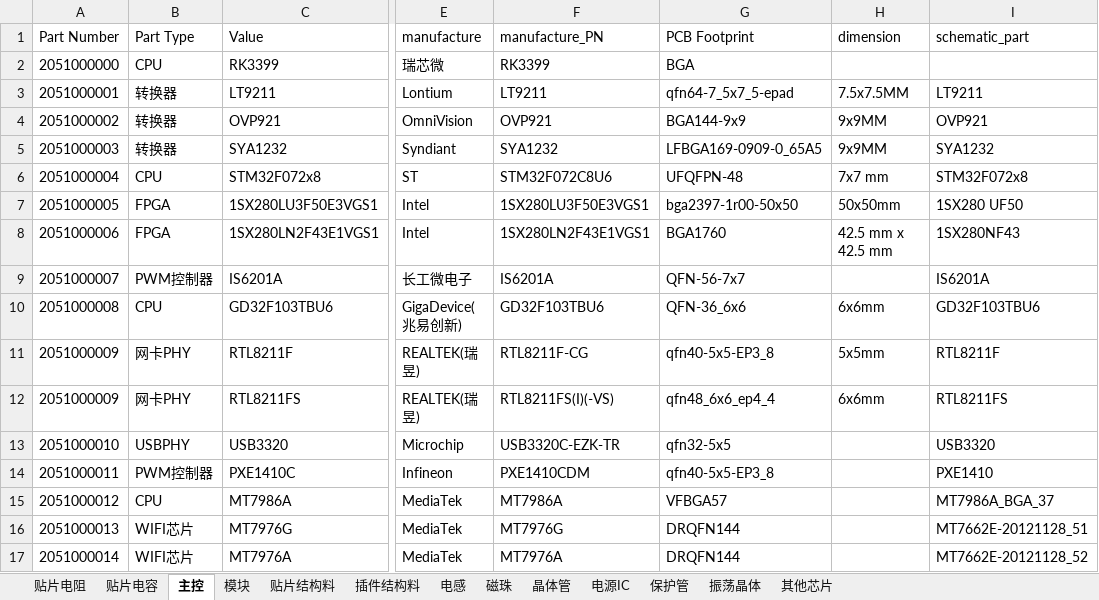
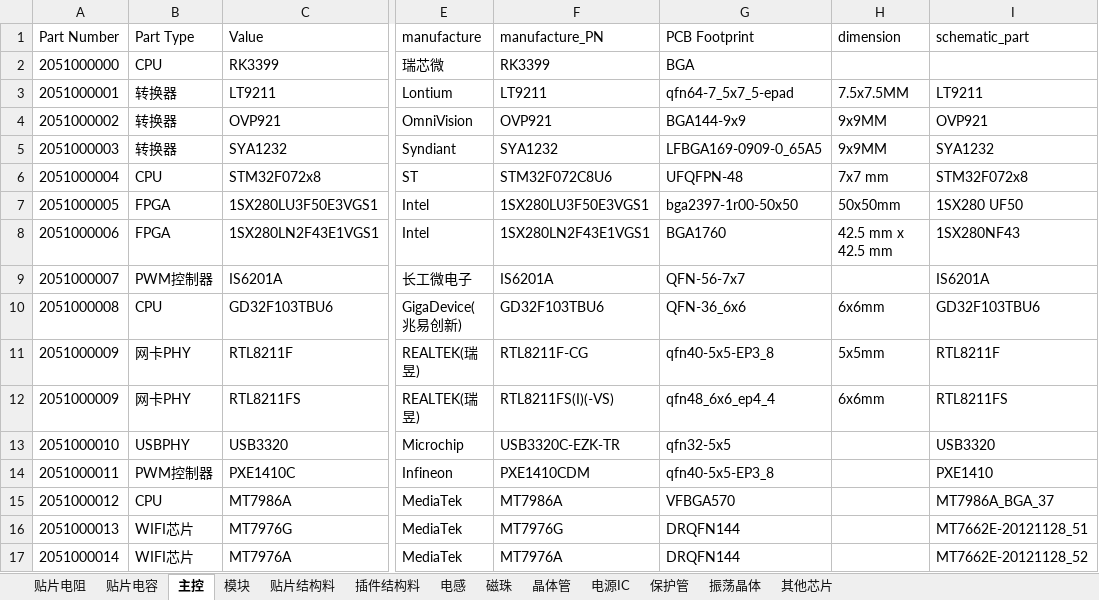
Before and after one commit to wuyunyang/Cadence_Lib, an Excel workbook: WyyComponentDatabase.xlsx, sheet 主控, drawn as a sheet; only a part is shown, gaps mark what is left out; values as stored, in another font and other column widths than the file's, no borders; the diff names each change by its address in the sheet, - before the commit and + after, or states it on an @@ line.

Commit message:
up data WyyComponentDatabase.xlsx

```diff
--- a/WyyComponentDatabase.xlsx (sheet 主控)
+++ b/WyyComponentDatabase.xlsx (sheet 主控)
-G15 (PCB Footprint): VFBGA57
+G15 (PCB Footprint): VFBGA570
```
